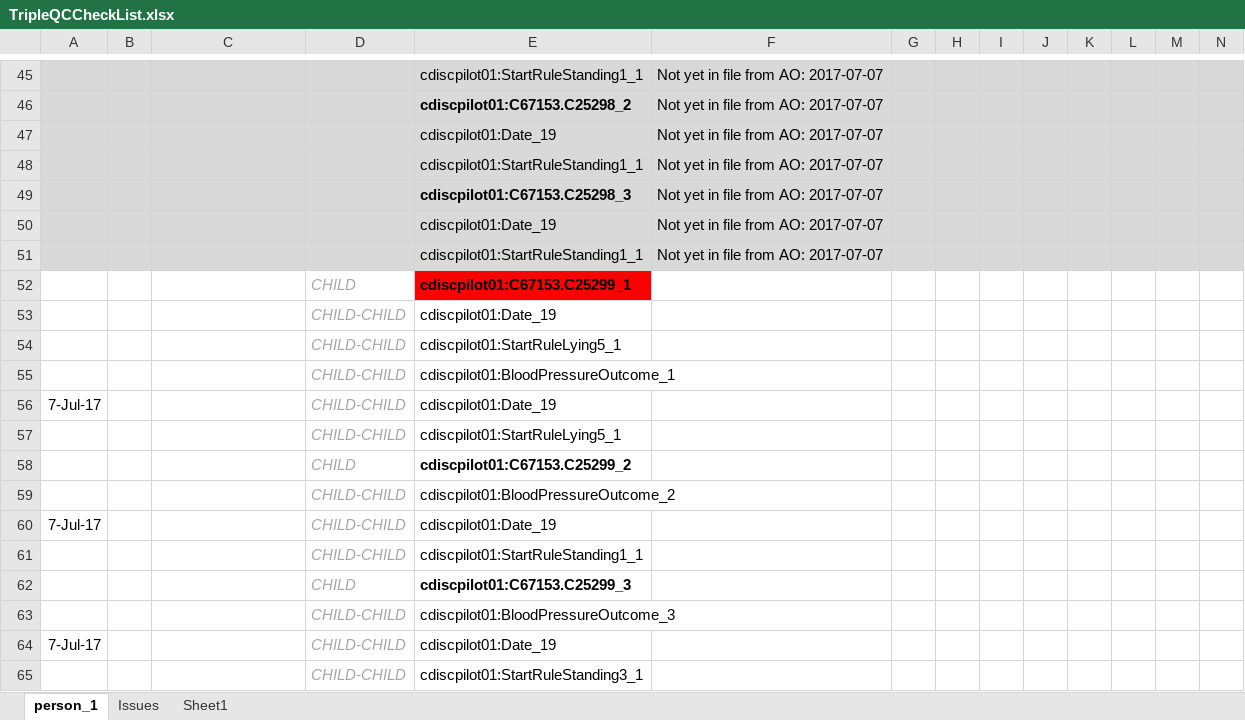
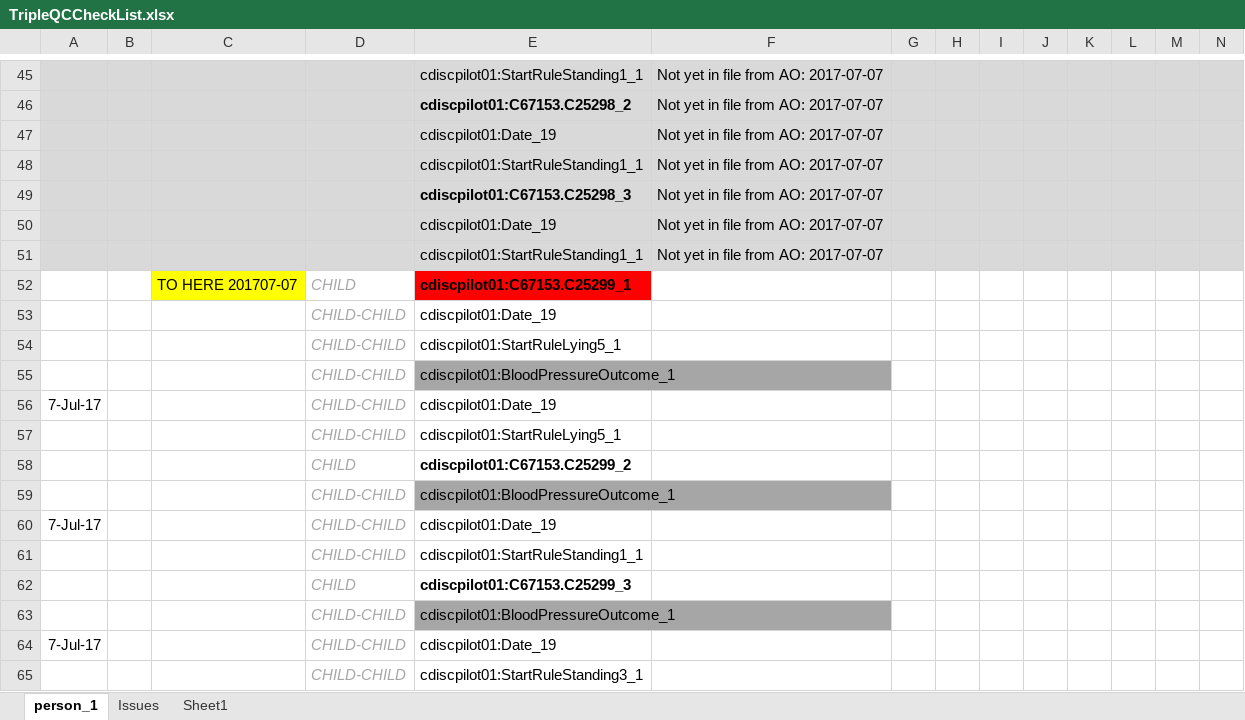
Before and after one commit to phuse-org/CTDasRDF, an Excel workbook: r/validation/TripleQCCheckList.xlsx, sheet person_1, drawn as a sheet; only a part is shown, gaps mark what is left out; values as stored, in another font and other column widths than the file's, no borders; conditional formats not drawn; the diff names each change by its address in the sheet, - before the commit and + after, or states it on an @@ line.

Commit message:
Added outcome result triples. Sorting on result differs from AO. Next steps. Move hard coding from the XX_process.R scripts to XX_impute and XX_Frag scripts

```diff
--- a/r/validation/TripleQCCheckList.xlsx (sheet person_1)
+++ b/r/validation/TripleQCCheckList.xlsx (sheet person_1)
-C52: (empty)
+C52: TO HERE 201707-07
-C52 fill: none
+C52 fill: #FFFF00
-E55 fill: none
+E55 fill: #A6A6A6
-E59: cdiscpilot01:BloodPressureOutcome_2
+E59: cdiscpilot01:BloodPressureOutcome_1
-E59 fill: none
+E59 fill: #A6A6A6
-E63: cdiscpilot01:BloodPressureOutcome_3
+E63: cdiscpilot01:BloodPressureOutcome_1
-E63 fill: none
+E63 fill: #A6A6A6
```
Also changed, not shown: 6 other files.
